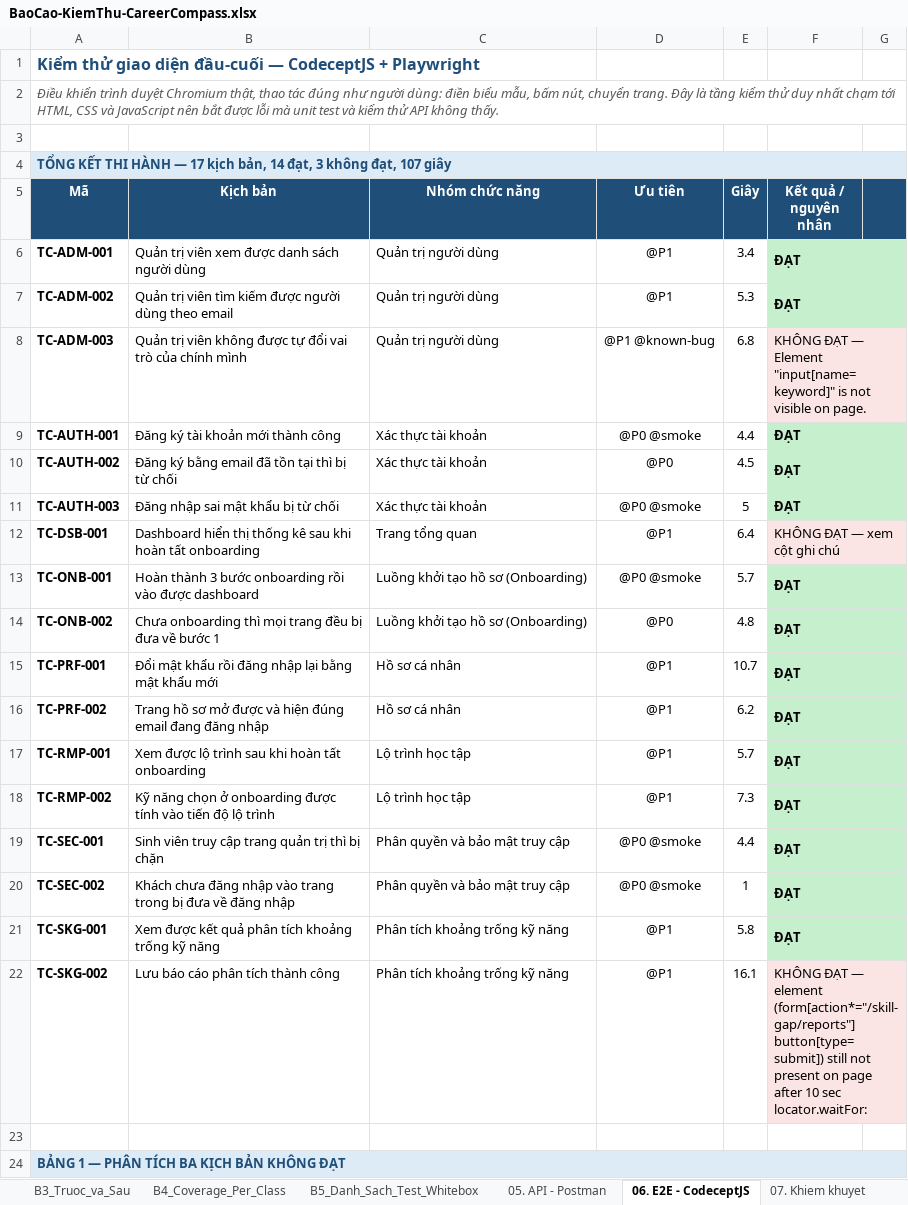
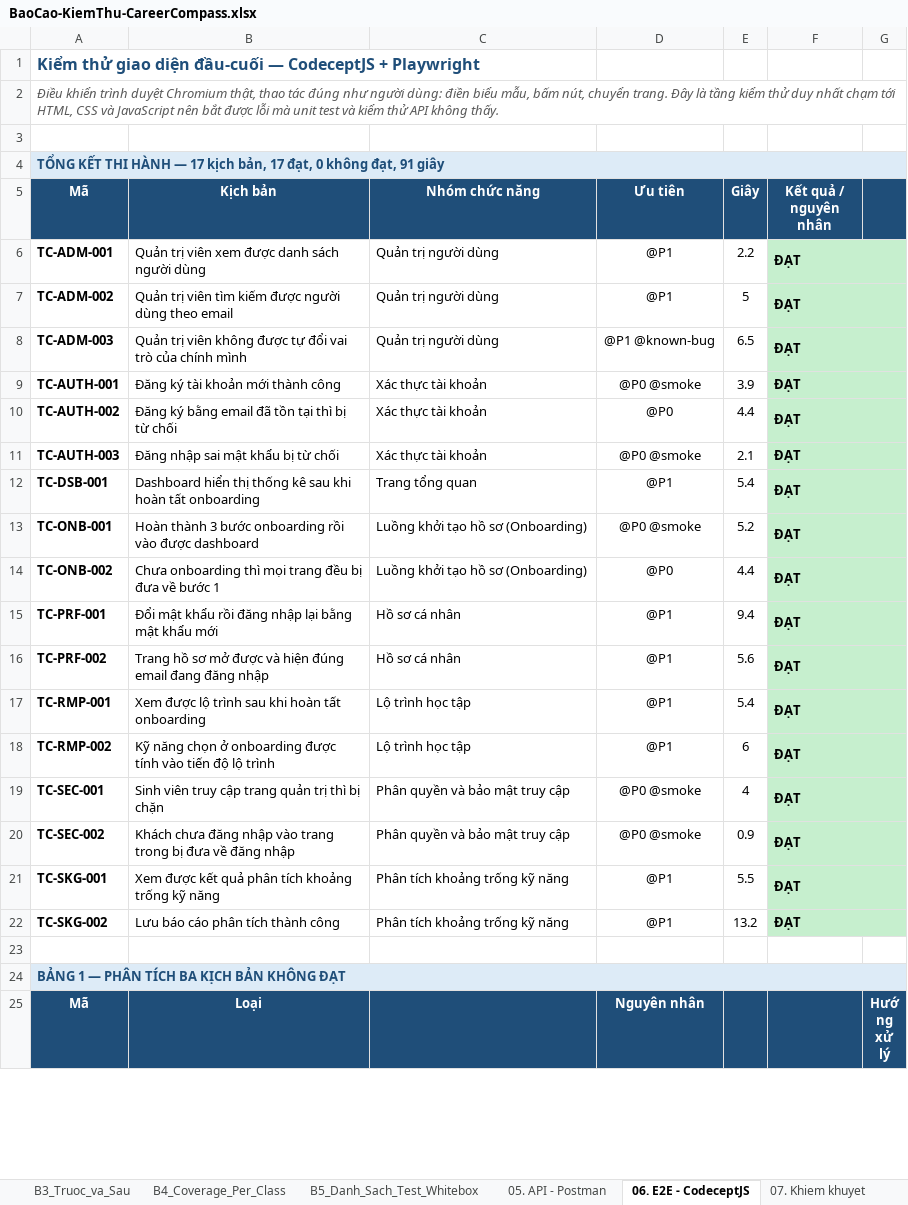
Before and after one commit to phatdayne2005/lap-trinh-java, an Excel workbook: BaoCao-KiemThu-CareerCompass.xlsx, sheet 06. E2E - CodeceptJS, drawn as a sheet; only a part is shown; the shorter side is filled out with more unchanged rows; values as stored, in another font and other column widths than the file's, no borders; the diff names each change by its address in the sheet, - before the commit and + after, or states it on an @@ line.

```diff
--- a/BaoCao-KiemThu-CareerCompass.xlsx (sheet 06. E2E - CodeceptJS)
+++ b/BaoCao-KiemThu-CareerCompass.xlsx (sheet 06. E2E - CodeceptJS)
-A4 (Mã): …kịch bản, 14 đạt, 3 không đạt, 107 giây
+A4 (Mã): …kịch bản, 17 đạt, 0 không đạt, 91 giây
-E6 (Giây): 3.4
+E6 (Giây): 2.2
-E7 (Giây): 5.3
+E7 (Giây): 5
-E8 (Giây): 6.8
+E8 (Giây): 6.5
-F8 (Kết quả / nguyên nhân): KHÔNG ĐẠT — Element "input[name=keyword]" is not visible on page.
+F8 (Kết quả / nguyên nhân): ĐẠT
@@ F8 fill: #FBE4E4 → #C6EFCE, bold: off → on @@
-E9 (Giây): 4.4
+E9 (Giây): 3.9
-E10 (Giây): 4.5
+E10 (Giây): 4.4
-E11 (Giây): 5
+E11 (Giây): 2.1
-E12 (Giây): 6.4
+E12 (Giây): 5.4
-F12 (Kết quả / nguyên nhân): KHÔNG ĐẠT — xem cột ghi chú
+F12 (Kết quả / nguyên nhân): ĐẠT
@@ F12 fill: #FBE4E4 → #C6EFCE, bold: off → on @@
-E13 (Giây): 5.7
+E13 (Giây): 5.2
-E14 (Giây): 4.8
+E14 (Giây): 4.4
-E15 (Giây): 10.7
+E15 (Giây): 9.4
-E16 (Giây): 6.2
+E16 (Giây): 5.6
-E17 (Giây): 5.7
+E17 (Giây): 5.4
-E18 (Giây): 7.3
+E18 (Giây): 6
-E19 (Giây): 4.4
+E19 (Giây): 4
-E20 (Giây): 1
+E20 (Giây): 0.9
-E21 (Giây): 5.8
+E21 (Giây): 5.5
-E22 (Giây): 16.1
+E22 (Giây): 13.2
-F22 (Kết quả / nguyên nhân): KHÔNG ĐẠT — element (form[action*="/skill-gap/reports"] button[type=submit]) still not present on page after 10 sec locator.waitFor:
+F22 (Kết quả / nguyên nhân): ĐẠT
@@ F22 fill: #FBE4E4 → #C6EFCE, bold: off → on @@
```
Also changed, not shown: sheet 07. Khiem khuyet, sheet 00. Tong quan, 10 other files.
